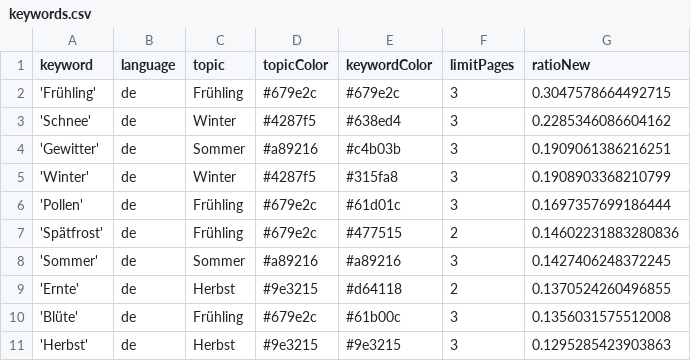
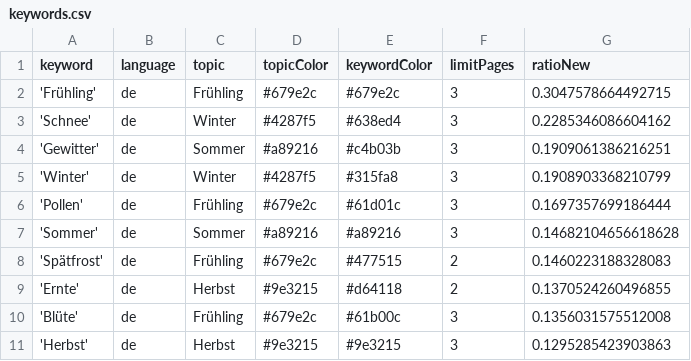
Before and after one commit to newsWhisperer/winterIsComing, a CSV file: keywords.csv, drawn as a sheet; only a part is shown.

```diff
--- a/keywords.csv
+++ b/keywords.csv
@@ -6,4 +6,4 @@ keyword,language,topic,topicColor,keywordColor,limitPages,ratioNew
 'Pollen',de,Frühling,#679e2c,#61d01c,3,0.1697357699186444
-'Spätfrost',de,Frühling,#679e2c,#477515,2,0.14602231883280836
-'Sommer',de,Sommer,#a89216,#a89216,3,0.1427406248372245
+'Sommer',de,Sommer,#a89216,#a89216,3,0.14682104656618628
+'Spätfrost',de,Frühling,#679e2c,#477515,2,0.1460223188328083
 'Ernte',de,Herbst,#9e3215,#d64118,2,0.1370524260496855
```
Also changed, not shown: 1 other file.
